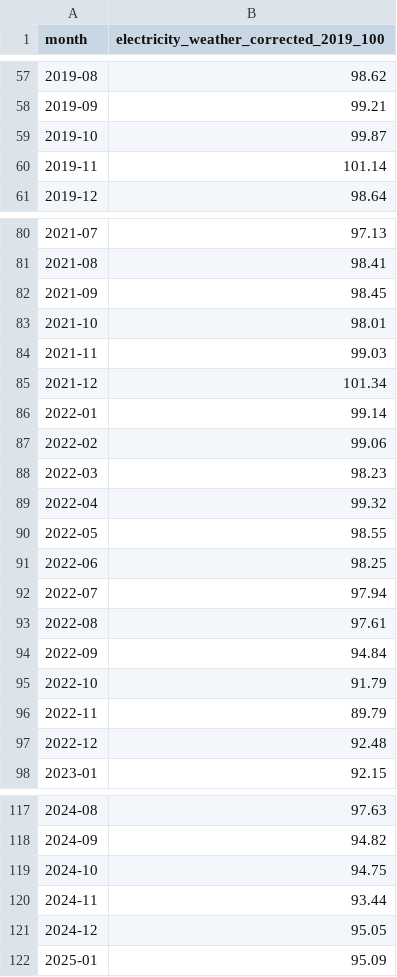
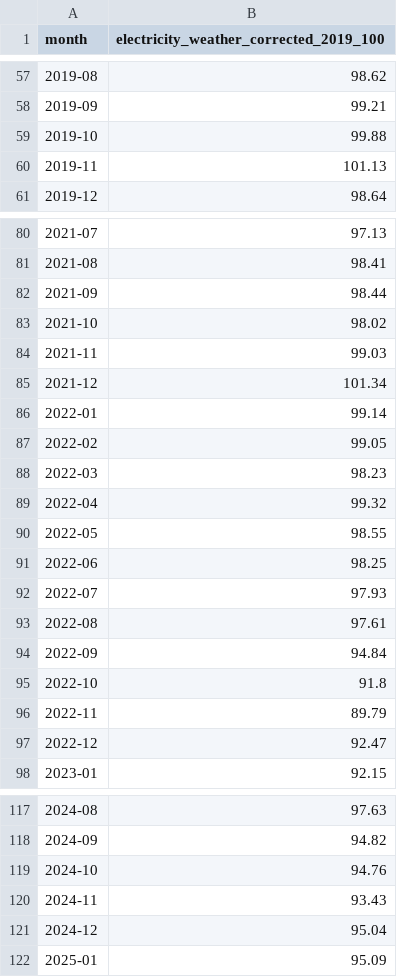
Before and after one commit to nnm-psd/france_economic_pulse, a CSV file: site/public/data/csv/electricity.csv, drawn as a sheet; only a part is shown, gaps mark what is left out; the diff covers the shown part only.

```diff
--- a/site/public/data/csv/electricity.csv
+++ b/site/public/data/csv/electricity.csv
@@ -58,4 +58,4 @@ month,electricity_weather_corrected_2019_100
 2019-09,99.21
-2019-10,99.87
-2019-11,101.14
+2019-10,99.88
+2019-11,101.13
 2019-12,98.64
@@ -81,4 +81,4 @@ month,electricity_weather_corrected_2019_100
 2021-08,98.41
-2021-09,98.45
-2021-10,98.01
+2021-09,98.44
+2021-10,98.02
 2021-11,99.03
@@ -86,3 +86,3 @@ month,electricity_weather_corrected_2019_100
 2022-01,99.14
-2022-02,99.06
+2022-02,99.05
 2022-03,98.23
@@ -91,8 +91,8 @@ month,electricity_weather_corrected_2019_100
 2022-06,98.25
-2022-07,97.94
+2022-07,97.93
 2022-08,97.61
 2022-09,94.84
-2022-10,91.79
+2022-10,91.8
 2022-11,89.79
-2022-12,92.48
+2022-12,92.47
 2023-01,92.15
@@ -118,5 +118,5 @@ month,electricity_weather_corrected_2019_100
 2024-09,94.82
-2024-10,94.75
-2024-11,93.44
-2024-12,95.05
+2024-10,94.76
+2024-11,93.43
+2024-12,95.04
 2025-01,95.09
```
Also changed, not shown: 11 edited cells elsewhere in this file, site/public/data/csv/nowcasts.csv, 7 other files.
